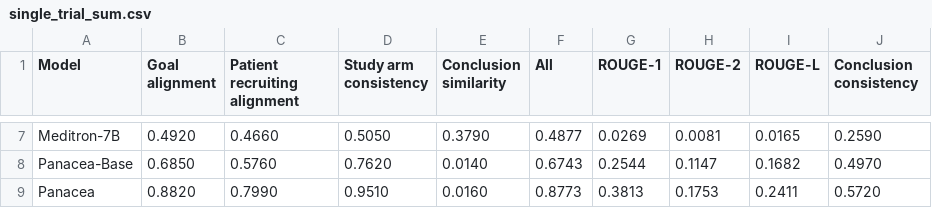
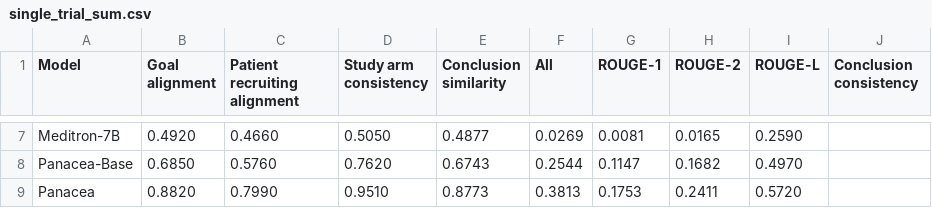
Before and after one commit to linjc16/Panacea, a CSV file: src/vis/results/0/single_trial_sum.csv, drawn as a sheet; only a part is shown, gaps mark what is left out; the diff covers the shown part only; the diff names each change by its address in the sheet, - before the commit and + after, or states it on an @@ line.

```diff
--- a/src/vis/results/0/single_trial_sum.csv
+++ b/src/vis/results/0/single_trial_sum.csv
-E7 (Conclusion similarity): 0.3790
+E7 (Conclusion similarity): 0.4877
-F7 (All): 0.4877
+F7 (All): 0.0269
-G7 (ROUGE-1): 0.0269
+G7 (ROUGE-1): 0.0081
-H7 (ROUGE-2): 0.0081
+H7 (ROUGE-2): 0.0165
-I7 (ROUGE-L): 0.0165
+I7 (ROUGE-L): 0.2590
-J7 (Conclusion consistency): 0.2590
+J7 (Conclusion consistency): (empty)
-E8 (Conclusion similarity): 0.0140
+E8 (Conclusion similarity): 0.6743
-F8 (All): 0.6743
+F8 (All): 0.2544
-G8 (ROUGE-1): 0.2544
+G8 (ROUGE-1): 0.1147
-H8 (ROUGE-2): 0.1147
+H8 (ROUGE-2): 0.1682
-I8 (ROUGE-L): 0.1682
+I8 (ROUGE-L): 0.4970
-J8 (Conclusion consistency): 0.4970
+J8 (Conclusion consistency): (empty)
-E9 (Conclusion similarity): 0.0160
+E9 (Conclusion similarity): 0.8773
-F9 (All): 0.8773
+F9 (All): 0.3813
-G9 (ROUGE-1): 0.3813
+G9 (ROUGE-1): 0.1753
-H9 (ROUGE-2): 0.1753
+H9 (ROUGE-2): 0.2411
-I9 (ROUGE-L): 0.2411
+I9 (ROUGE-L): 0.5720
-J9 (Conclusion consistency): 0.5720
+J9 (Conclusion consistency): (empty)
```
Also changed, not shown: 30 edited cells elsewhere in this file, 10 other files.
